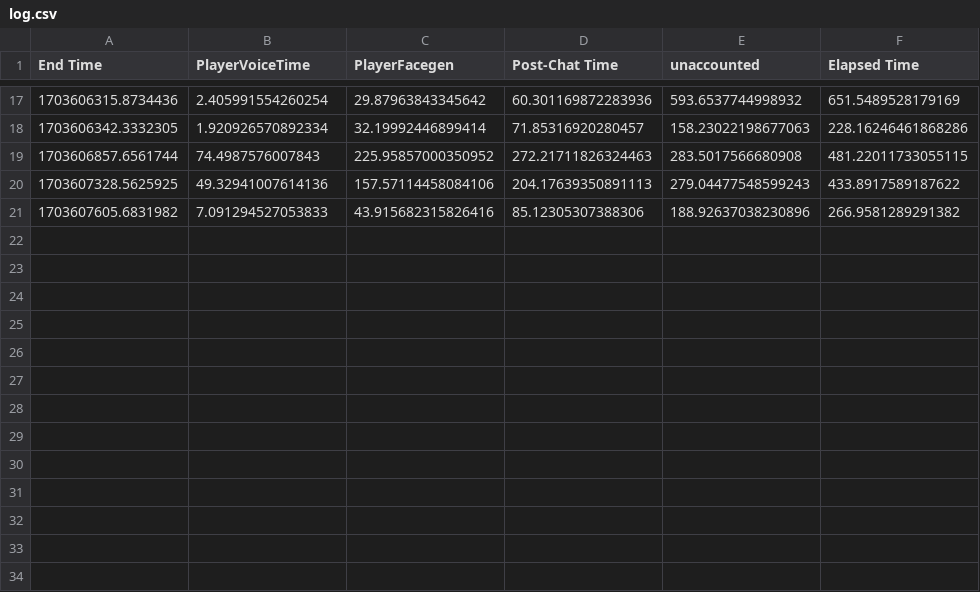
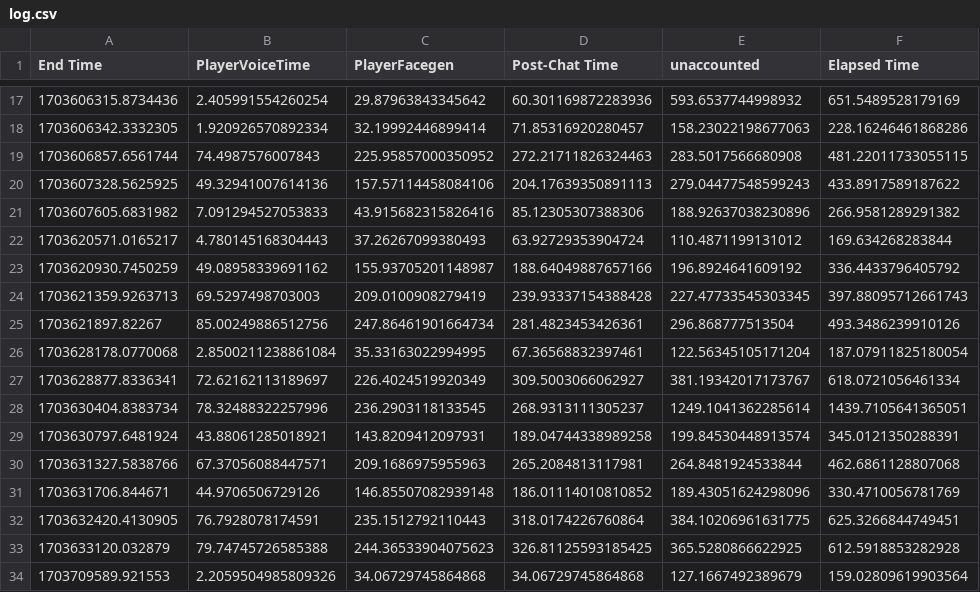
Before and after one commit to rdkilla/noplayersfound, a CSV file: log.csv, drawn as a sheet; only a part is shown, gaps mark what is left out; the diff names each change by its address in the sheet, - before the commit and + after, or states it on an @@ line.

```diff
--- a/log.csv
+++ b/log.csv
+row 22: 1703620571.0165217 | 4.780145168304443 | 37.26267099380493 | 63.92729353904724 | 110.4871199131012 | 169.634268283844
+row 23: 1703620930.7450259 | 49.08958339691162 | 155.93705201148987 | 188.64049887657166 | 196.8924641609192 | 336.4433796405792
+row 24: 1703621359.9263713 | 69.5297498703003 | 209.0100908279419 | 239.93337154388428 | 227.47733545303345 | 397.88095712661743
+row 25: 1703621897.82267 | 85.00249886512756 | 247.86461901664734 | 281.4823453426361 | 296.868777513504 | 493.3486239910126
+row 26: 1703628178.0770068 | 2.8500211238861084 | 35.33163022994995 | 67.36568832397461 | 122.56345105171204 | 187.07911825180054
+row 27: 1703628877.8336341 | 72.62162113189697 | 226.4024519920349 | 309.5003066062927 | 381.19342017173767 | 618.0721056461334
+row 28: 1703630404.8383734 | 78.32488322257996 | 236.2903118133545 | 268.9313111305237 | 1249.1041362285614 | 1439.7105641365051
+row 29: 1703630797.6481924 | 43.88061285018921 | 143.8209412097931 | 189.04744338989258 | 199.84530448913574 | 345.0121350288391
+row 30: 1703631327.5838766 | 67.37056088447571 | 209.1686975955963 | 265.2084813117981 | 264.8481924533844 | 462.6861128807068
+row 31: 1703631706.844671 | 44.9706506729126 | 146.85507082939148 | 186.01114010810852 | 189.43051624298096 | 330.4710056781769
+row 32: 1703632420.4130905 | 76.7928078174591 | 235.1512792110443 | 318.0174226760864 | 384.10206961631775 | 625.3266844749451
+row 33: 1703633120.032879 | 79.74745726585388 | 244.36533904075623 | 326.81125593185425 | 365.5280866622925 | 612.5918853282928
+row 34: 1703709589.921553 | 2.2059504985809326 | 34.06729745864868 | 34.06729745864868 | 127.1667492389679 | 159.02809619903564
```
Also changed, not shown: 9 other files.
